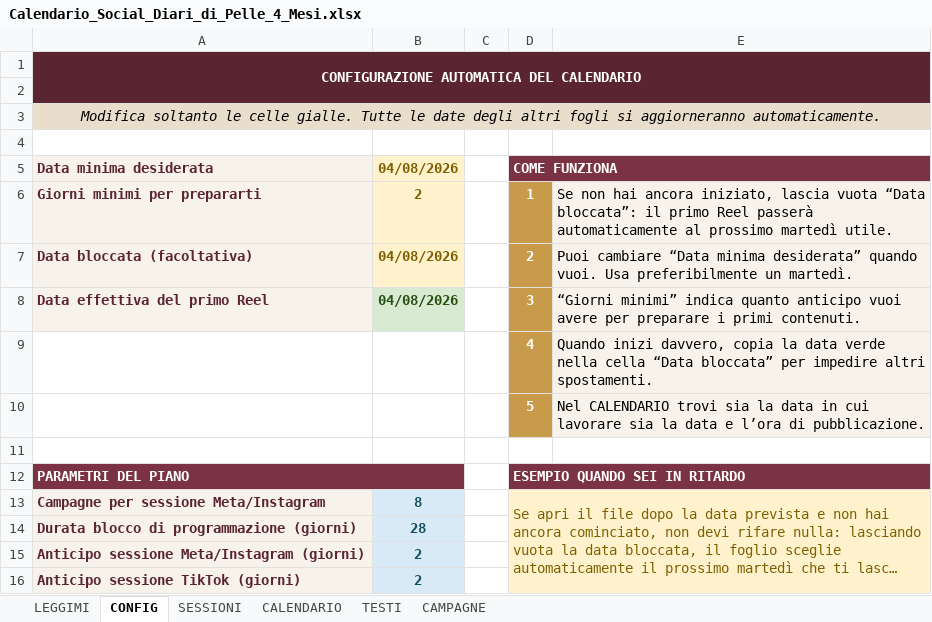
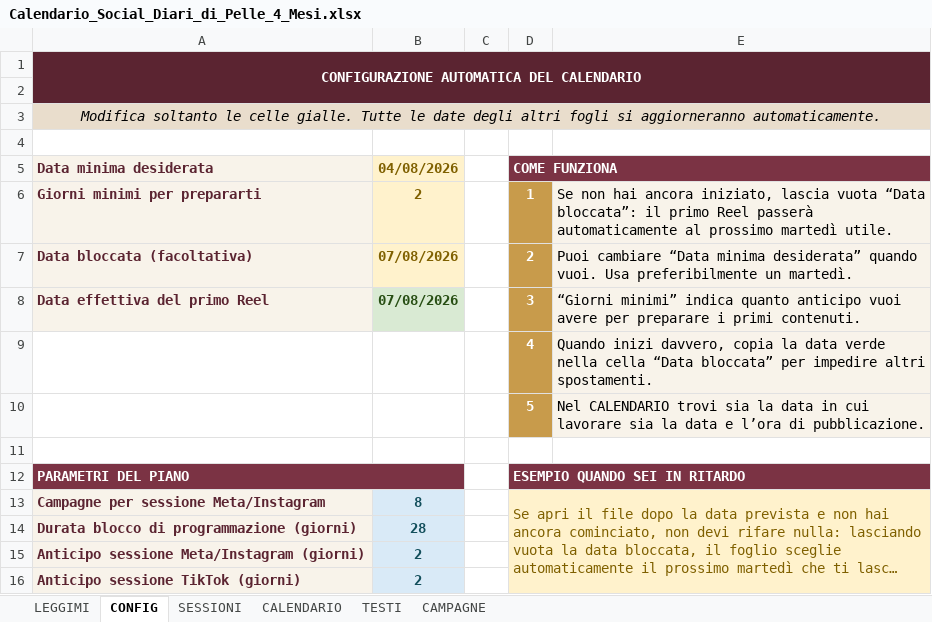
Before and after one commit to diaridipelle/ddp-publisher, an Excel workbook: Calendario_Social_Diari_di_Pelle_4_Mesi.xlsx, sheet CONFIG, drawn as a sheet; long unchanged cells end in …; values as stored, in another font and other column widths than the file's, no borders; charts and pictures not drawn; the diff names each change by its address in the sheet, - before the commit and + after, or states it on an @@ line.

```diff
--- a/Calendario_Social_Diari_di_Pelle_4_Mesi.xlsx (sheet CONFIG)
+++ b/Calendario_Social_Diari_di_Pelle_4_Mesi.xlsx (sheet CONFIG)
-B7:B8: 04/08/2026
+B7:B8: 07/08/2026
```
Also changed, not shown: sheet CALENDARIO, sheet CAMPAGNE, sheet SESSIONI, sheet LEGGIMI.
